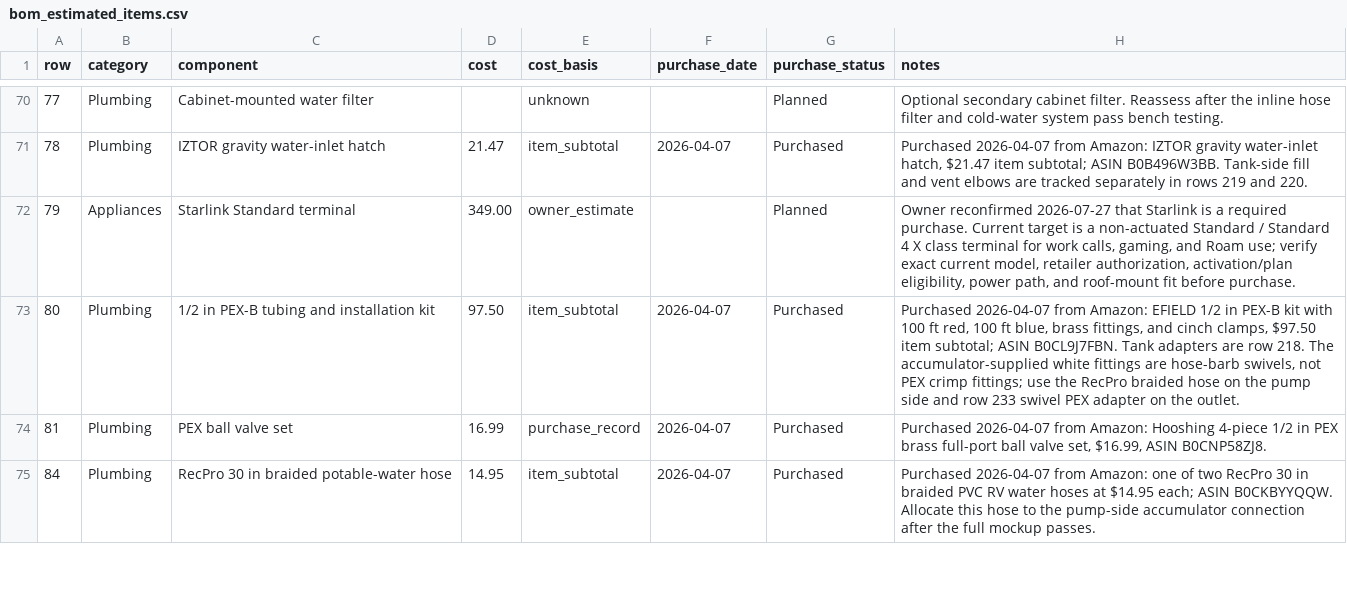
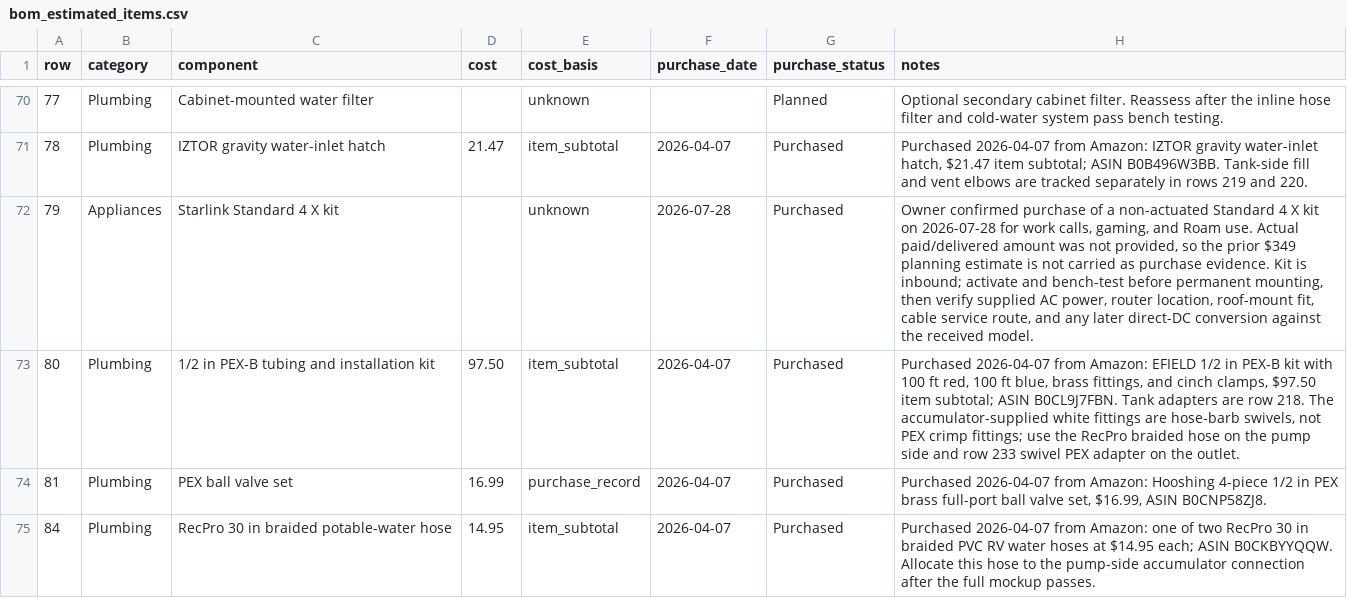
Before and after one commit to DataDaneDev/HiatusBuild, a CSV file: bom/bom_estimated_items.csv, drawn as a sheet; only a part is shown, gaps mark what is left out.

Commit message:
Plan stationary electrical sprint

```diff
--- a/bom/bom_estimated_items.csv
+++ b/bom/bom_estimated_items.csv
@@ -71,3 +71,3 @@
 "78","Plumbing","IZTOR gravity water-inlet hatch","21.47","item_subtotal","2026-04-07","Purchased","Purchased 2026-04-07 from Amazon: IZTOR gravity water-inlet hatch, $21.47 item subtotal; ASIN B0B496W3BB. Tank-side fill and vent elbows are tracked separately in rows 219 and 220."
-"79","Appliances","Starlink Standard terminal","349.00","owner_estimate","","Planned","Owner reconfirmed 2026-07-27 that Starlink is a required purchase. Current target is a non-actuated Standard / Standard 4 X class terminal for work calls, gaming, and Roam use; verify exact current model, retailer authorization, activation/plan eligibility, power path, and roof-mount fit before purchase."
+"79","Appliances","Starlink Standard 4 X kit","","unknown","2026-07-28","Purchased","Owner confirmed purchase of a non-actuated Standard 4 X kit on 2026-07-28 for work calls, gaming, and Roam use. Actual paid/delivered amount was not provided, so the prior $349 planning estimate is not carried as purchase evidence. Kit is inbound; activate and bench-test before permanent mounting, then verify supplied AC power, router location, roof-mount fit, cable service route, and any later direct-DC conversion against the received model."
 "80","Plumbing","1/2 in PEX-B tubing and installation kit","97.50","item_subtotal","2026-04-07","Purchased","Purchased 2026-04-07 from Amazon: EFIELD 1/2 in PEX-B kit with 100 ft red, 100 ft blue, brass fittings, and cinch clamps, $97.50 item subtotal; ASIN B0CL9J7FBN. Tank adapters are row 218. The accumulator-supplied white fittings are hose-barb swivels, not PEX crimp fittings; use the RecPro braided hose on the pump side and row 233 swivel PEX adapter on the outlet."
```
Also changed, not shown: 2 other files.
